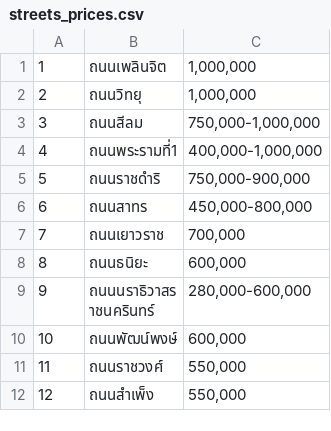
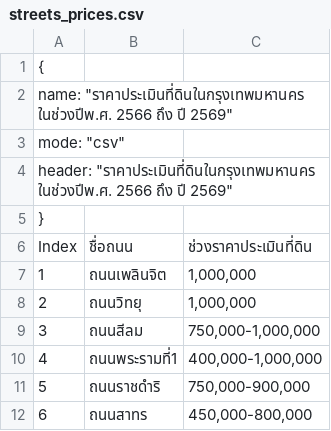
Before and after one commit to capcapybara/rag-procurement, a CSV file: raw/streets_prices.csv, drawn as a sheet; only a part is shown; the shorter side is filled out with more unchanged rows.

```diff
--- a/raw/streets_prices.csv
+++ b/raw/streets_prices.csv
@@ -1 +1,7 @@
+{
+"name": "ราคาประเมินที่ดินในกรุงเทพมหานคร ในช่วงปีพ.ศ. 2566 ถึง ปี 2569",
+"mode": "csv",
+"header": "ราคาประเมินที่ดินในกรุงเทพมหานคร ในช่วงปีพ.ศ. 2566 ถึง ปี 2569"
+}
+Index,ชื่อถนน,ช่วงราคาประเมินที่ดิน
 1,ถนนเพลินจิต,"1,000,000"
```
Also changed, not shown: 30 other files.
